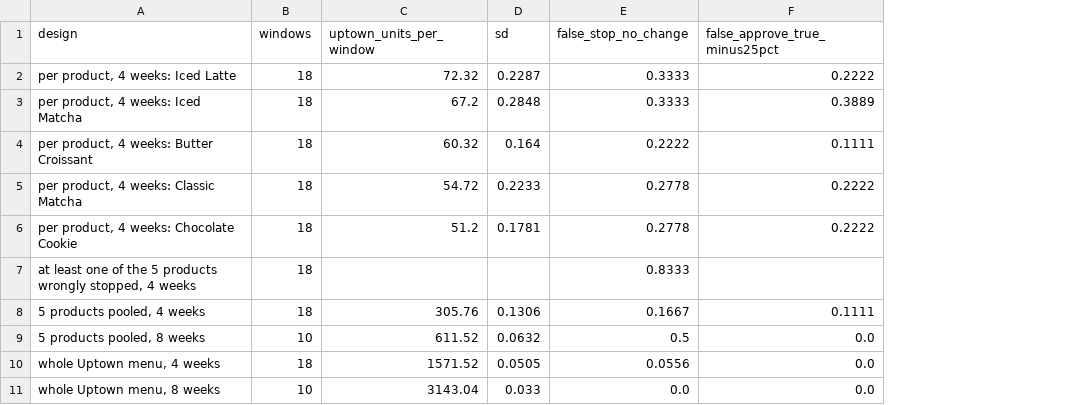
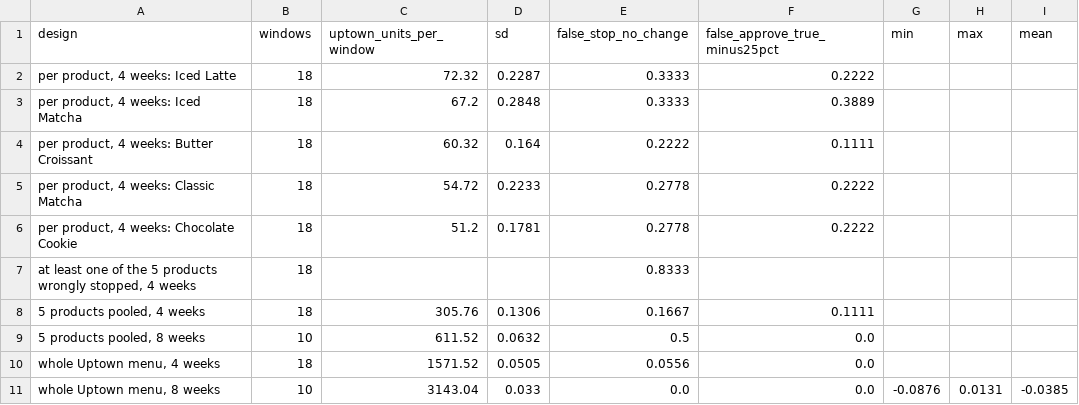
Before and after one commit to Rudri22/stories-coffee-hackathon, a CSV file: outputs/f5_pilot_power.csv, drawn as a sheet; the diff names each change by its address in the sheet, - before the commit and + after, or states it on an @@ line.

```diff
--- a/outputs/f5_pilot_power.csv
+++ b/outputs/f5_pilot_power.csv
+column G (min), row 11: -0.0876
+column H (max), row 11: 0.0131
+column I (mean), row 11: -0.0385
```
Also changed, not shown: 4 other files.
